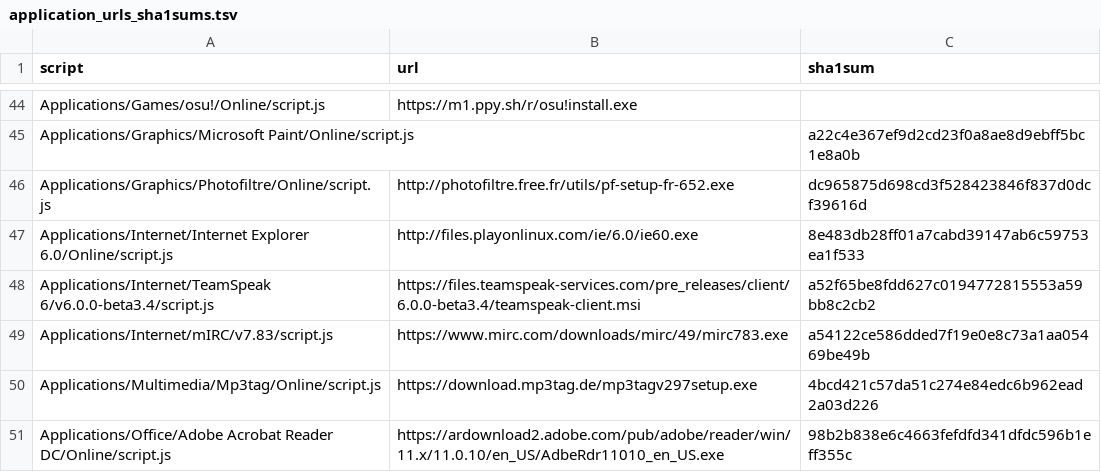
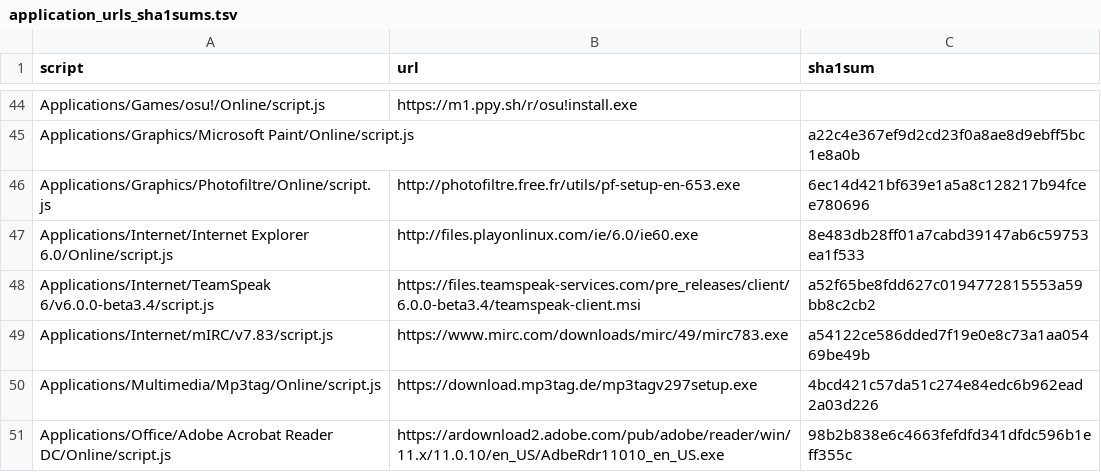
Before and after one commit to ahmedmoselhi/scripts, a TSV file: docs/application_urls_sha1sums.tsv, drawn as a sheet; only a part is shown, gaps mark what is left out.

Commit message:
Update PhotoFiltre download URL and SHA1

```diff
--- a/docs/application_urls_sha1sums.tsv
+++ b/docs/application_urls_sha1sums.tsv
@@ -45,3 +45,3 @@ Applications/Games/osu!/Online/script.js	https://m1.ppy.sh/r/osu!install.exe
 Applications/Graphics/Microsoft Paint/Online/script.js		a22c4e367ef9d2cd23f0a8ae8d9ebff5bc1e8a0b
-Applications/Graphics/Photofiltre/Online/script.js	http://photofiltre.free.fr/utils/pf-setup-fr-652.exe	dc965875d698cd3f528423846f837d0dcf39616d
+Applications/Graphics/Photofiltre/Online/script.js	http://photofiltre.free.fr/utils/pf-setup-en-653.exe	6ec14d421bf639e1a5a8c128217b94fcee780696
 Applications/Internet/Internet Explorer 6.0/Online/script.js	http://files.playonlinux.com/ie/6.0/ie60.exe	8e483db28ff01a7cabd39147ab6c59753ea1f533
```
Also changed, not shown: 1 other file.
